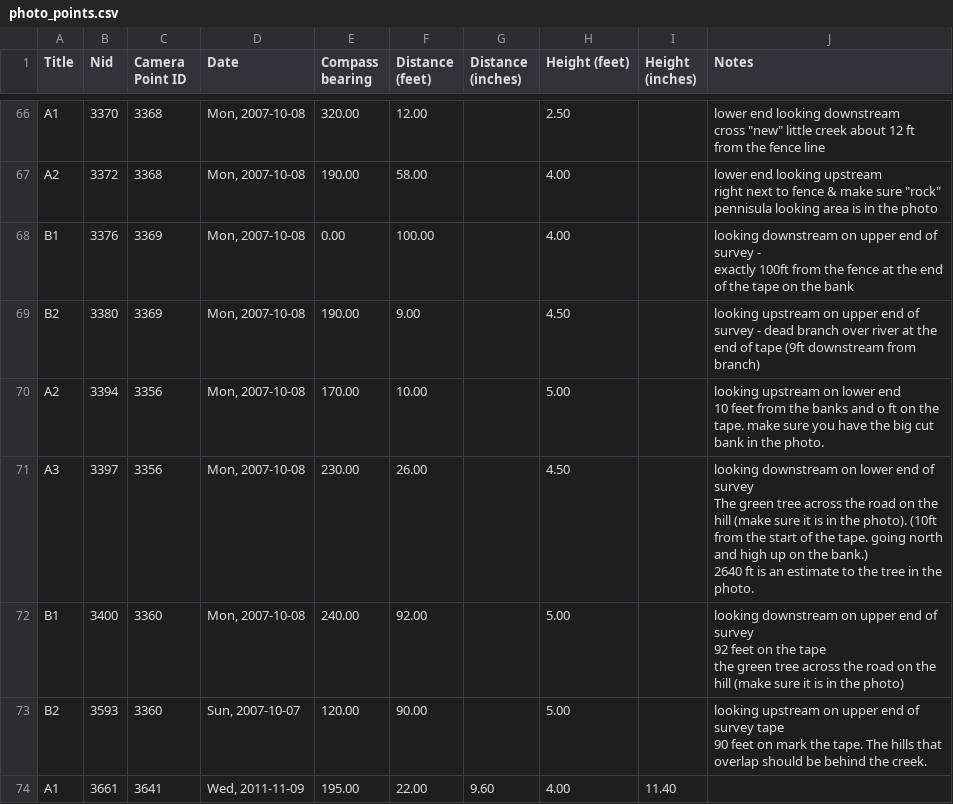
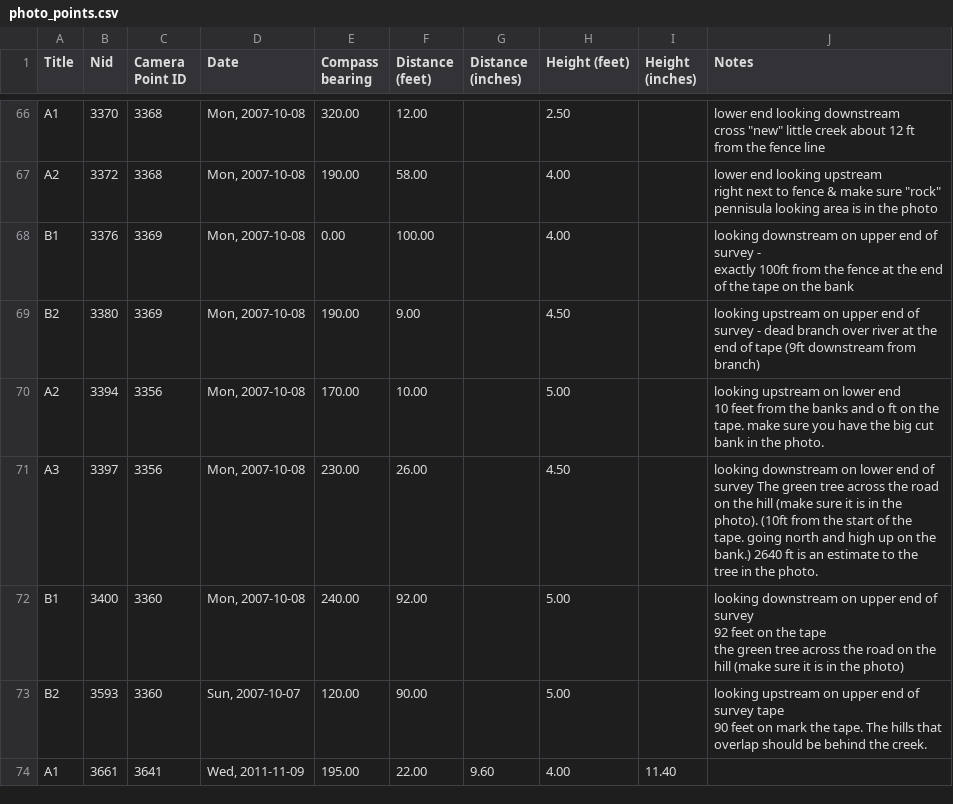
Before and after one commit to osuosl/streamwebs, a CSV file: csvs/photo_points.csv, drawn as a sheet; only a part is shown, gaps mark what is left out.

```diff
--- a/csvs/photo_points.csv
+++ b/csvs/photo_points.csv
@@ -94,5 +94,3 @@ exactly 100ft from the fence at the end of the tape on the bank"
 10 feet from the banks and o ft on the tape. make sure you have the big cut bank in the photo."
-"A3","3397","3356","Mon, 2007-10-08","230.00","26.00","","4.50","","looking downstream on lower end of survey
-The green tree across the road on the hill (make sure it is in the photo). (10ft from the start of the tape. going north and high up on the bank.)
-2640 ft is an estimate to the tree in the photo."
+"A3","3397","3356","Mon, 2007-10-08","230.00","26.00","","4.50","","looking downstream on lower end of survey The green tree across the road on the hill (make sure it is in the photo). (10ft from the start of the tape. going north and high up on the bank.) 2640 ft is an estimate to the tree in the photo."
 "B1","3400","3360","Mon, 2007-10-08","240.00","92.00","","5.00","","looking downstream on upper end of survey
```
Also changed, not shown: 4 other files.
